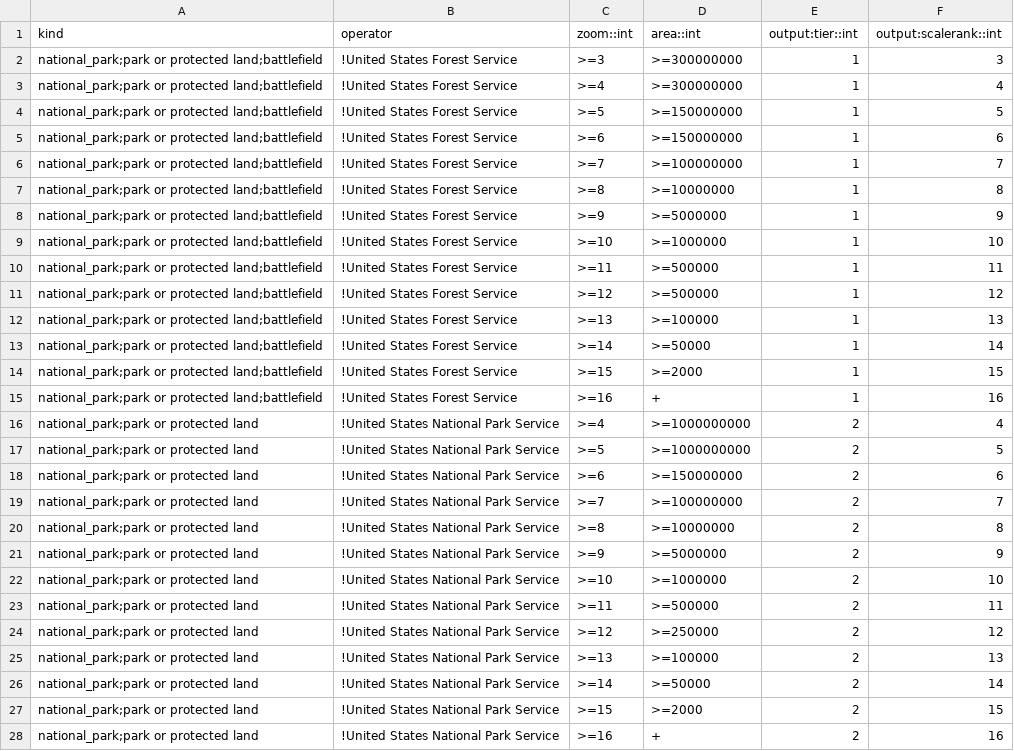
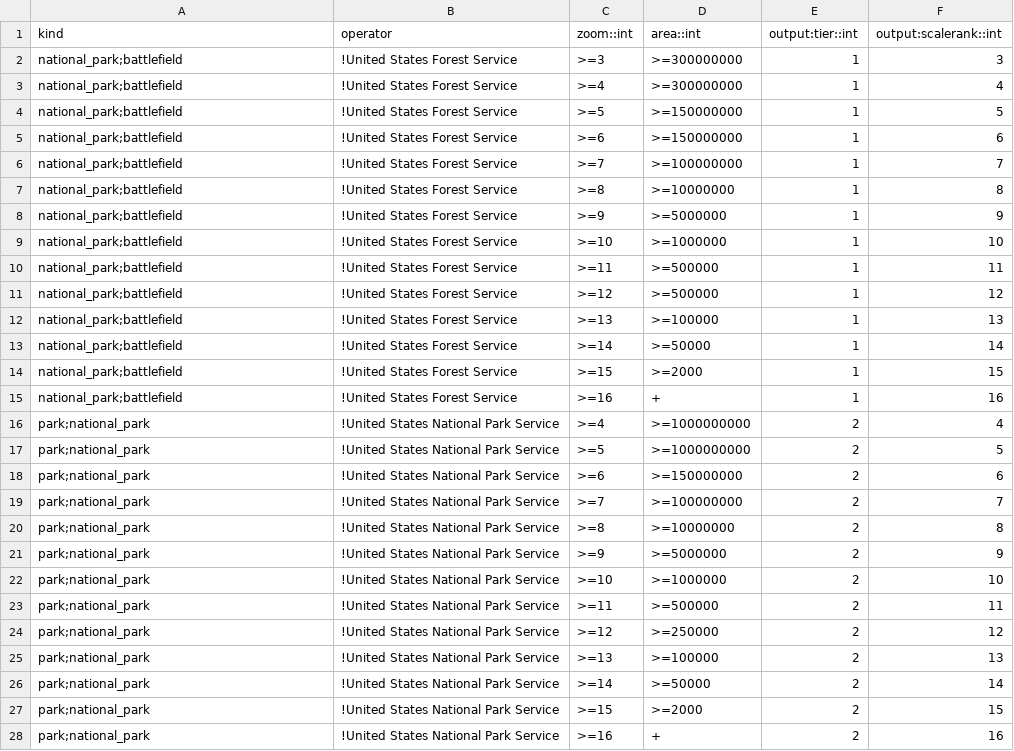
Before and after one commit to tilezen/vector-datasource, a CSV file: spreadsheets/scalerank/landuse.csv, drawn as a sheet; only a part is shown; the diff covers the shown part only.

Commit message:
Update scalerank / tier calculation based on comments.

```diff
--- a/spreadsheets/scalerank/landuse.csv
+++ b/spreadsheets/scalerank/landuse.csv
@@ -1,28 +1,28 @@
 kind,operator,zoom::int,area::int,output:tier::int,output:scalerank::int
-national_park;park or protected land;battlefield,!United States Forest Service,>=3,>=300000000,1,3
-national_park;park or protected land;battlefield,!United States Forest Service,>=4,>=300000000,1,4
-national_park;park or protected land;battlefield,!United States Forest Service,>=5,>=150000000,1,5
-national_park;park or protected land;battlefield,!United States Forest Service,>=6,>=150000000,1,6
-national_park;park or protected land;battlefield,!United States Forest Service,>=7,>=100000000,1,7
-national_park;park or protected land;battlefield,!United States Forest Service,>=8,>=10000000,1,8
-national_park;park or protected land;battlefield,!United States Forest Service,>=9,>=5000000,1,9
-national_park;park or protected land;battlefield,!United States Forest Service,>=10,>=1000000,1,10
-national_park;park or protected land;battlefield,!United States Forest Service,>=11,>=500000,1,11
-national_park;park or protected land;battlefield,!United States Forest Service,>=12,>=500000,1,12
-national_park;park or protected land;battlefield,!United States Forest Service,>=13,>=100000,1,13
-national_park;park or protected land;battlefield,!United States Forest Service,>=14,>=50000,1,14
-national_park;park or protected land;battlefield,!United States Forest Service,>=15,>=2000,1,15
-national_park;park or protected land;battlefield,!United States Forest Service,>=16,+,1,16
-national_park;park or protected land,!United States National Park Service,>=4,>=1000000000,2,4
-national_park;park or protected land,!United States National Park Service,>=5,>=1000000000,2,5
-national_park;park or protected land,!United States National Park Service,>=6,>=150000000,2,6
-national_park;park or protected land,!United States National Park Service,>=7,>=100000000,2,7
-national_park;park or protected land,!United States National Park Service,>=8,>=10000000,2,8
-national_park;park or protected land,!United States National Park Service,>=9,>=5000000,2,9
-national_park;park or protected land,!United States National Park Service,>=10,>=1000000,2,10
-national_park;park or protected land,!United States National Park Service,>=11,>=500000,2,11
-national_park;park or protected land,!United States National Park Service,>=12,>=250000,2,12
-national_park;park or protected land,!United States National Park Service,>=13,>=100000,2,13
-national_park;park or protected land,!United States National Park Service,>=14,>=50000,2,14
-national_park;park or protected land,!United States National Park Service,>=15,>=2000,2,15
-national_park;park or protected land,!United States National Park Service,>=16,+,2,16
+national_park;battlefield,!United States Forest Service,>=3,>=300000000,1,3
+national_park;battlefield,!United States Forest Service,>=4,>=300000000,1,4
+national_park;battlefield,!United States Forest Service,>=5,>=150000000,1,5
+national_park;battlefield,!United States Forest Service,>=6,>=150000000,1,6
+national_park;battlefield,!United States Forest Service,>=7,>=100000000,1,7
+national_park;battlefield,!United States Forest Service,>=8,>=10000000,1,8
+national_park;battlefield,!United States Forest Service,>=9,>=5000000,1,9
+national_park;battlefield,!United States Forest Service,>=10,>=1000000,1,10
+national_park;battlefield,!United States Forest Service,>=11,>=500000,1,11
+national_park;battlefield,!United States Forest Service,>=12,>=500000,1,12
+national_park;battlefield,!United States Forest Service,>=13,>=100000,1,13
+national_park;battlefield,!United States Forest Service,>=14,>=50000,1,14
+national_park;battlefield,!United States Forest Service,>=15,>=2000,1,15
+national_park;battlefield,!United States Forest Service,>=16,+,1,16
+park;national_park,!United States National Park Service,>=4,>=1000000000,2,4
+park;national_park,!United States National Park Service,>=5,>=1000000000,2,5
+park;national_park,!United States National Park Service,>=6,>=150000000,2,6
+park;national_park,!United States National Park Service,>=7,>=100000000,2,7
+park;national_park,!United States National Park Service,>=8,>=10000000,2,8
+park;national_park,!United States National Park Service,>=9,>=5000000,2,9
+park;national_park,!United States National Park Service,>=10,>=1000000,2,10
+park;national_park,!United States National Park Service,>=11,>=500000,2,11
+park;national_park,!United States National Park Service,>=12,>=250000,2,12
+park;national_park,!United States National Park Service,>=13,>=100000,2,13
+park;national_park,!United States National Park Service,>=14,>=50000,2,14
+park;national_park,!United States National Park Service,>=15,>=2000,2,15
+park;national_park,!United States National Park Service,>=16,+,2,16
```
Also changed, not shown: 4 added rows and 18 edited cells elsewhere in this file.
